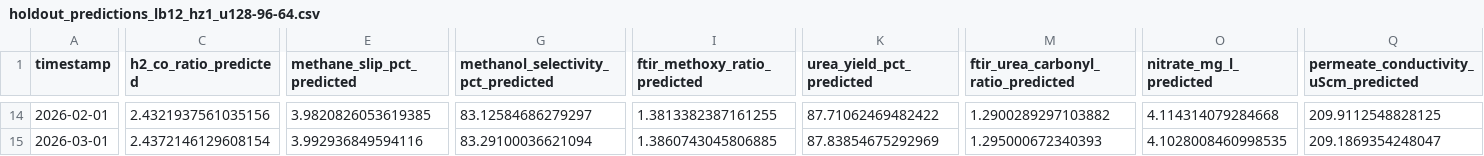
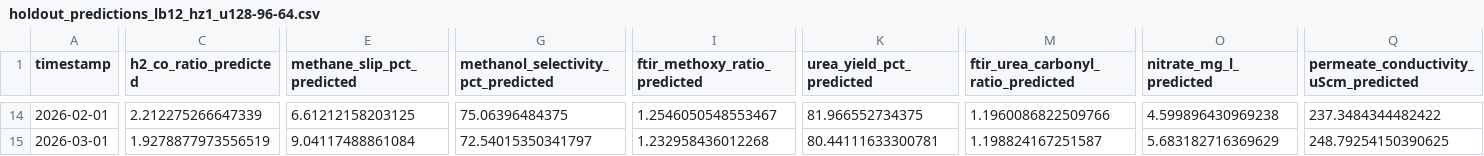
Before and after one commit to farukalpay/hormuz-tectonochemical-engine, a CSV file: results/holdout_predictions_lb12_hz1_u128-96-64.csv, drawn as a sheet; only a part is shown, gaps mark what is left out; the diff covers the shown part only; the diff names each change by its address in the sheet, - before the commit and + after, or states it on an @@ line.

```diff
--- a/results/holdout_predictions_lb12_hz1_u128-96-64.csv
+++ b/results/holdout_predictions_lb12_hz1_u128-96-64.csv
-C14 (h2_co_ratio_predicted): 2.4321937561035156
+C14 (h2_co_ratio_predicted): 2.212275266647339
-E14 (methane_slip_pct_predicted): 3.9820826053619385
+E14 (methane_slip_pct_predicted): 6.61212158203125
-G14: 83.12584686279297
+G14: 75.06396484375
-I14 (ftir_methoxy_ratio_predicted): 1.3813382387161255
+I14 (ftir_methoxy_ratio_predicted): 1.2546050548553467
-K14 (urea_yield_pct_predicted): 87.71062469482422
+K14 (urea_yield_pct_predicted): 81.966552734375
-M14: 1.2900289297103882
+M14: 1.1960086822509766
-O14 (nitrate_mg_l_predicted): 4.114314079284668
+O14 (nitrate_mg_l_predicted): 4.599896430969238
-Q14: 209.9112548828125
+Q14: 237.3484344482422
-C15 (h2_co_ratio_predicted): 2.4372146129608154
+C15 (h2_co_ratio_predicted): 1.9278877973556519
-E15 (methane_slip_pct_predicted): 3.992936849594116
+E15 (methane_slip_pct_predicted): 9.04117488861084
-G15: 83.29100036621094
+G15: 72.54015350341797
-I15 (ftir_methoxy_ratio_predicted): 1.3860743045806885
+I15 (ftir_methoxy_ratio_predicted): 1.232958436012268
-K15 (urea_yield_pct_predicted): 87.83854675292969
+K15 (urea_yield_pct_predicted): 80.44111633300781
-M15: 1.295000672340393
+M15: 1.198824167251587
-O15 (nitrate_mg_l_predicted): 4.1028008460998535
+O15 (nitrate_mg_l_predicted): 5.683182716369629
-Q15: 209.1869354248047
+Q15: 248.79254150390625
```
Also changed, not shown: 96 edited cells elsewhere in this file, results/training_history_lb12_hz1_u128-96-64.csv, 42 other files.
